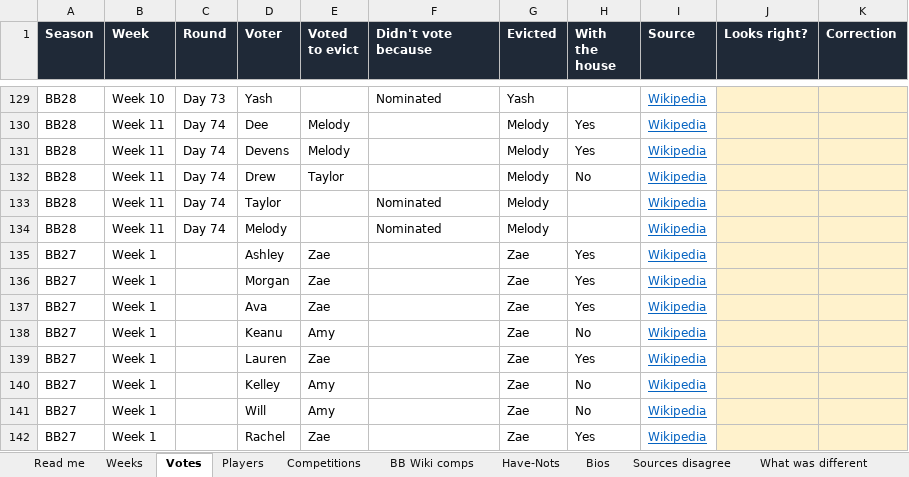
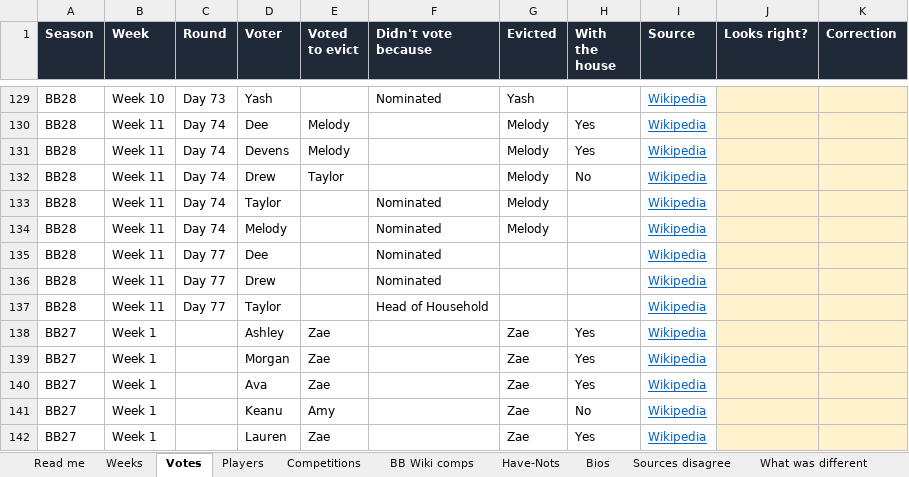
Before and after one commit to christopherbholland/BigBrotherDataFromWiki, an Excel workbook: proofread.xlsx, sheet Votes, drawn as a sheet; only a part is shown, gaps mark what is left out; the shorter side is filled out with more unchanged rows; values as stored, in another font and other column widths than the file's, no borders; the diff names each change by its address in the sheet, - before the commit and + after, or states it on an @@ line.

```diff
--- a/proofread.xlsx (sheet Votes)
+++ b/proofread.xlsx (sheet Votes)
+row 135: BB28 | Week 11 | Day 77 | Dee |  | Nominated |  |  | Wikipedia
+row 136: BB28 | Week 11 | Day 77 | Drew |  | Nominated |  |  | Wikipedia
+row 137: BB28 | Week 11 | Day 77 | Taylor |  | Head of Household |  |  | Wikipedia
```
Also changed, not shown: sheet BB Wiki comps, sheet Episodes, sheet Weeks, sheet What was different, sheet Competitions, sheet Read me, 1 more sheet, formulas that keep their value, hidden cells, 44 other files.
